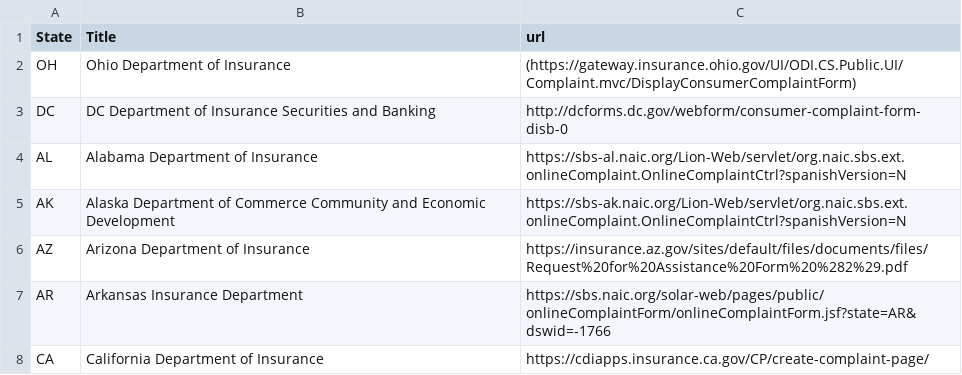
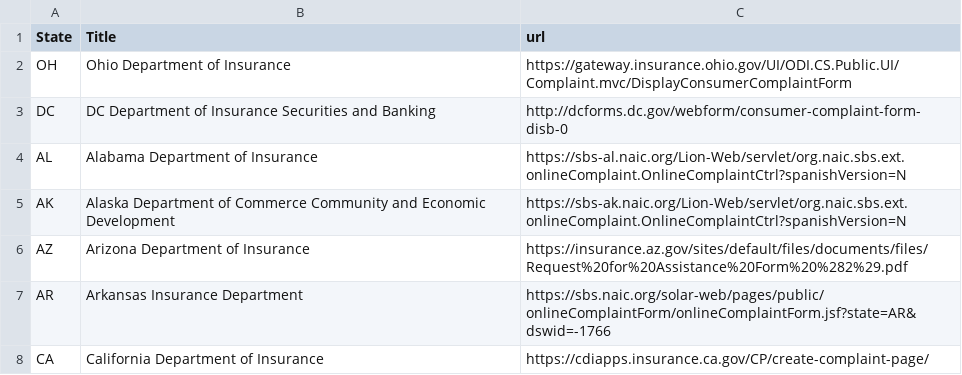
Before and after one commit to ErieMeyer/healthinsuranceoversight, a CSV file: _data/regulators.csv, drawn as a sheet; only a part is shown.

Commit message:
Update regulators.csv

```diff
--- a/_data/regulators.csv
+++ b/_data/regulators.csv
@@ -1,3 +1,3 @@
 "State","Title","url"
-OH,Ohio Department of Insurance,(https://gateway.insurance.ohio.gov/UI/ODI.CS.Public.UI/Complaint.mvc/DisplayConsumerComplaintForm)
+OH,Ohio Department of Insurance,https://gateway.insurance.ohio.gov/UI/ODI.CS.Public.UI/Complaint.mvc/DisplayConsumerComplaintForm
 DC,DC Department of Insurance Securities and Banking,http://dcforms.dc.gov/webform/consumer-complaint-form-disb-0
```
